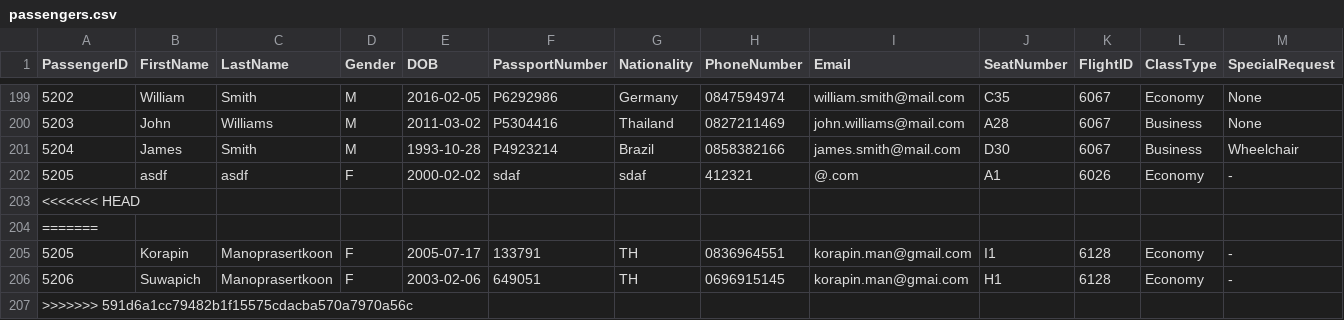
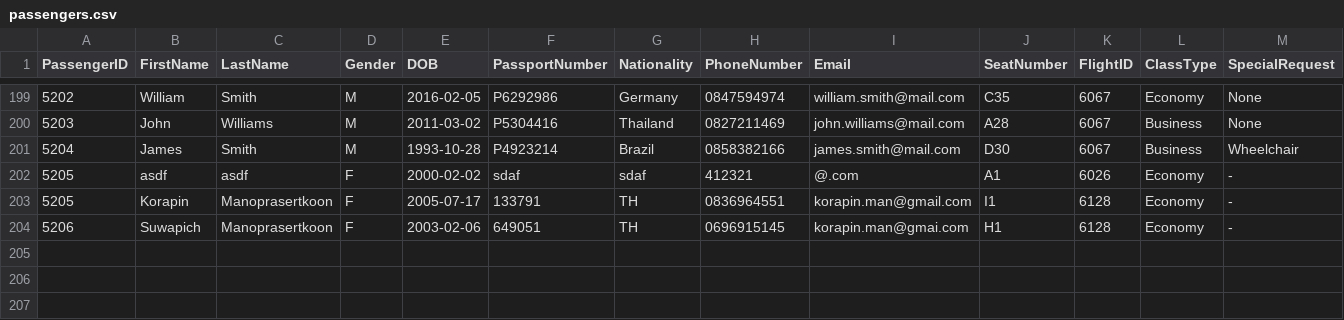
Before and after one commit to Mixkyy/Final-Project-Semester-2, a CSV file: passengers.csv, drawn as a sheet; only a part is shown, gaps mark what is left out; rows hold the shown columns only; the diff names each change by its address in the sheet, - before the commit and + after, or states it on an @@ line.

```diff
--- a/passengers.csv
+++ b/passengers.csv
-row 203: <<<<<<< HEAD
-row 204: =======
-row 207: >>>>>>> 591d6a1cc79482b1f15575cdacba570a7970a56c
```
Also changed, not shown: plane.csv, 4 other files.
